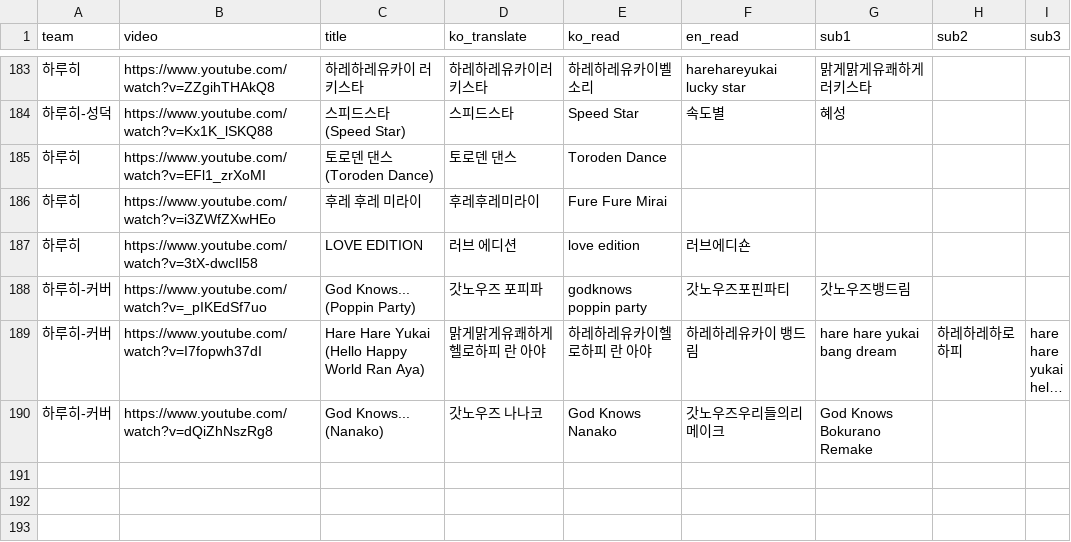
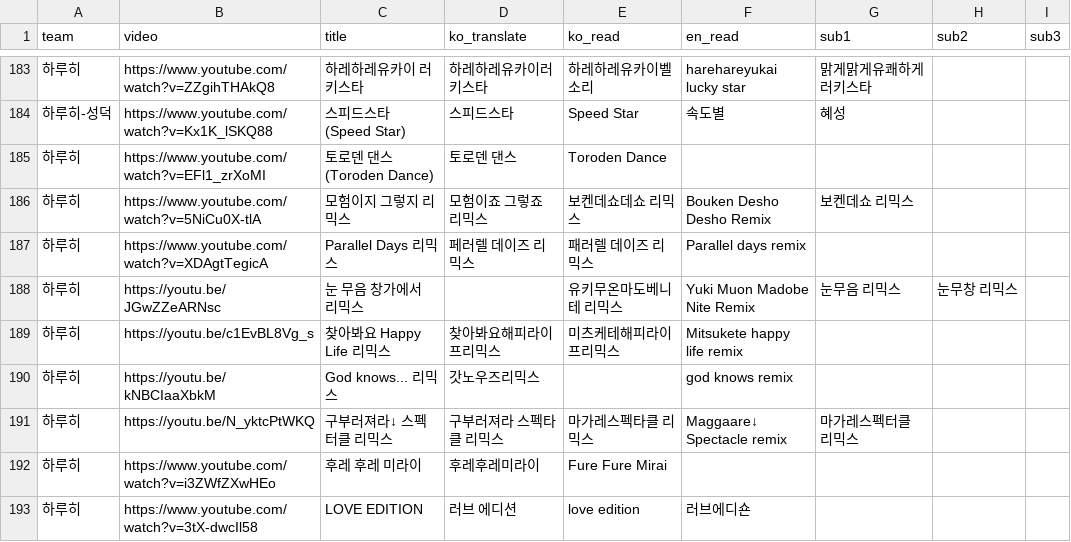
Before and after one commit to Zerstorer23/Hamang-Music-Quiz, a CSV file: presets/kyoani.csv, drawn as a sheet; only a part is shown, gaps mark what is left out; the shorter side is filled out with more unchanged rows; long unchanged cells end in ….

Commit message:
Updates

```diff
--- a/presets/kyoani.csv
+++ b/presets/kyoani.csv
@@ -185,2 +185,8 @@ team,video,title,ko_translate,ko_read,en_read,sub1,sub2,sub3
 하루히,https://www.youtube.com/watch?v=EFl1_zrXoMI,토로덴 댄스 (Toroden Dance),토로덴 댄스,Toroden Dance,,,,
+하루히,https://www.youtube.com/watch?v=5NiCu0X-tlA,모험이지 그렇지 리믹스,모험이죠 그렇죠 리믹스,보켄데쇼데쇼 리믹스,Bouken Desho Desho Remix,보켄데쇼 리믹스,,
+하루히,https://www.youtube.com/watch?v=XDAgtTegicA,Parallel Days 리믹스,페러렐 데이즈 리믹스,패러렐 데이즈 리믹스,Parallel days remix,,,
+하루히,https://youtu.be/JGwZZeARNsc,눈 무음 창가에서 리믹스,,유키무온마도베니테 리믹스,Yuki Muon Madobe Nite Remix,눈무음 리믹스,눈무창 리믹스,
+하루히,https://youtu.be/c1EvBL8Vg_s,찾아봐요 Happy Life 리믹스,찾아봐요해피라이프리믹스,미츠케테해피라이프리믹스,Mitsukete happy life remix,,,
+하루히,https://youtu.be/kNBCIaaXbkM,God knows... 리믹스,갓노우즈리믹스,,god knows remix,,,
+하루히,https://youtu.be/N_yktcPtWKQ,구부러져라↓ 스펙터클 리믹스,구부러져라 스펙타클 리믹스,마가레스펙타클 리믹스,Maggaare↓ Spectacle remix,마가레스펙터클 리믹스,,
 하루히,https://www.youtube.com/watch?v=i3ZWfZXwHEo,후레 후레 미라이,후레후레미라이,Fure Fure Mirai,,,,
```
